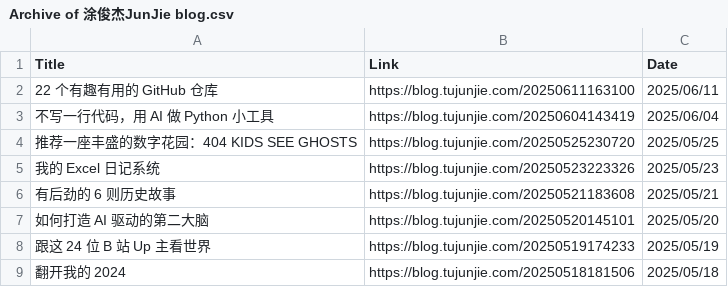
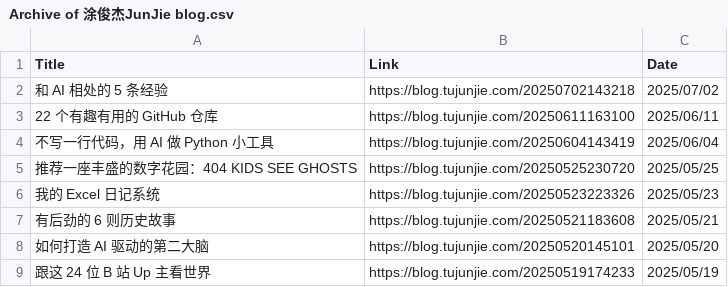
Before and after one commit to CaiGeen/Hashnode-blog, a CSV file: Table/Archive of 涂俊杰JunJie blog.csv, drawn as a sheet; only a part is shown; the shorter side is filled out with more unchanged rows.

```diff
--- a/Table/Archive of 涂俊杰JunJie blog.csv
+++ b/Table/Archive of 涂俊杰JunJie blog.csv
@@ -1,2 +1,3 @@
 Title,Link,Date
+和 AI 相处的 5 条经验,https://blog.tujunjie.com/20250702143218,2025/07/02
 22 个有趣有用的 GitHub 仓库,https://blog.tujunjie.com/20250611163100,2025/06/11
```
